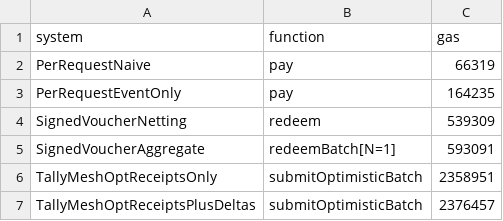
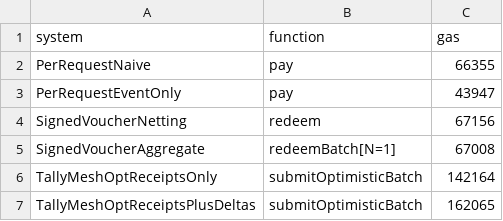
Before and after one commit to Lucklyric/tallymesh, a CSV file: contracts/eval/data/raw/e4.csv, drawn as a sheet.

Commit message:
fix(tallymesh/eval): use gasleft() instead of vm.startSnapshotGas for reliable script-context gas measurement

```diff
--- a/contracts/eval/data/raw/e4.csv
+++ b/contracts/eval/data/raw/e4.csv
@@ -1,7 +1,7 @@
 system,function,gas
-PerRequestNaive,pay,66319
-PerRequestEventOnly,pay,164235
-SignedVoucherNetting,redeem,539309
-SignedVoucherAggregate,redeemBatch[N=1],593091
-TallyMeshOptReceiptsOnly,submitOptimisticBatch,2358951
-TallyMeshOptReceiptsPlusDeltas,submitOptimisticBatch,2376457
+PerRequestNaive,pay,66355
+PerRequestEventOnly,pay,43947
+SignedVoucherNetting,redeem,67156
+SignedVoucherAggregate,redeemBatch[N=1],67008
+TallyMeshOptReceiptsOnly,submitOptimisticBatch,142164
+TallyMeshOptReceiptsPlusDeltas,submitOptimisticBatch,162065
```
Also changed, not shown: 1 other file.
